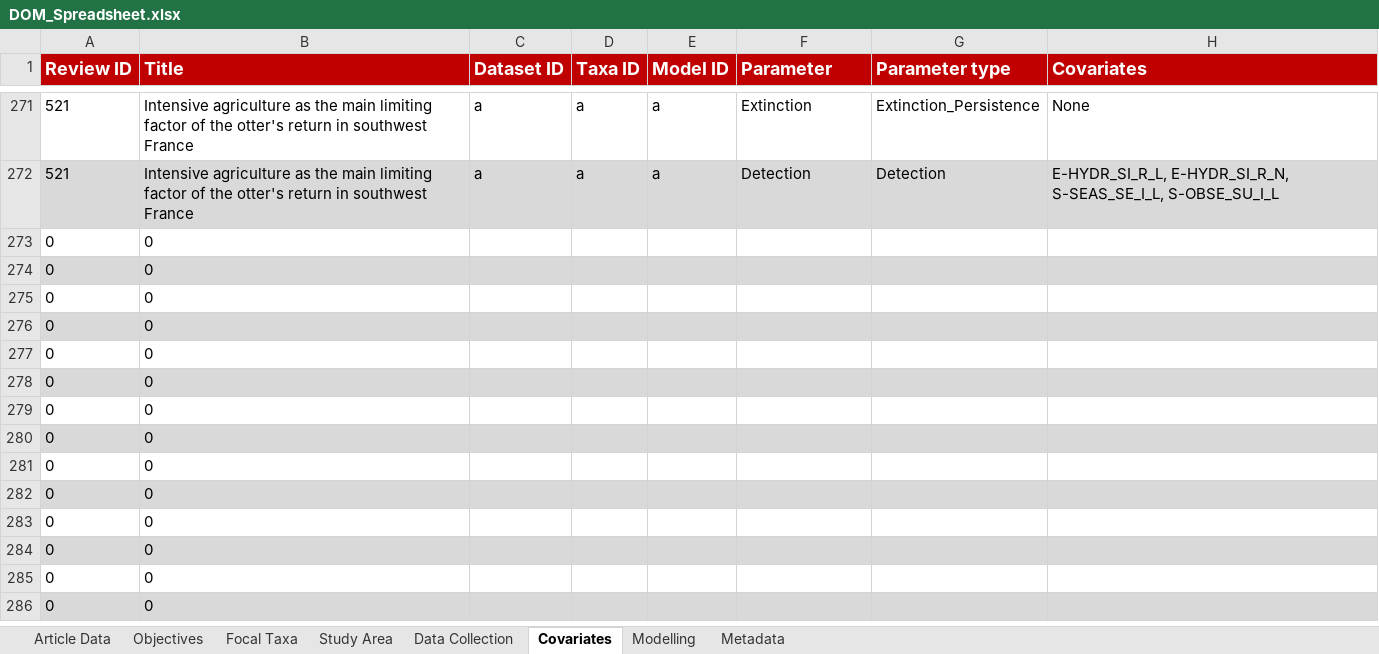
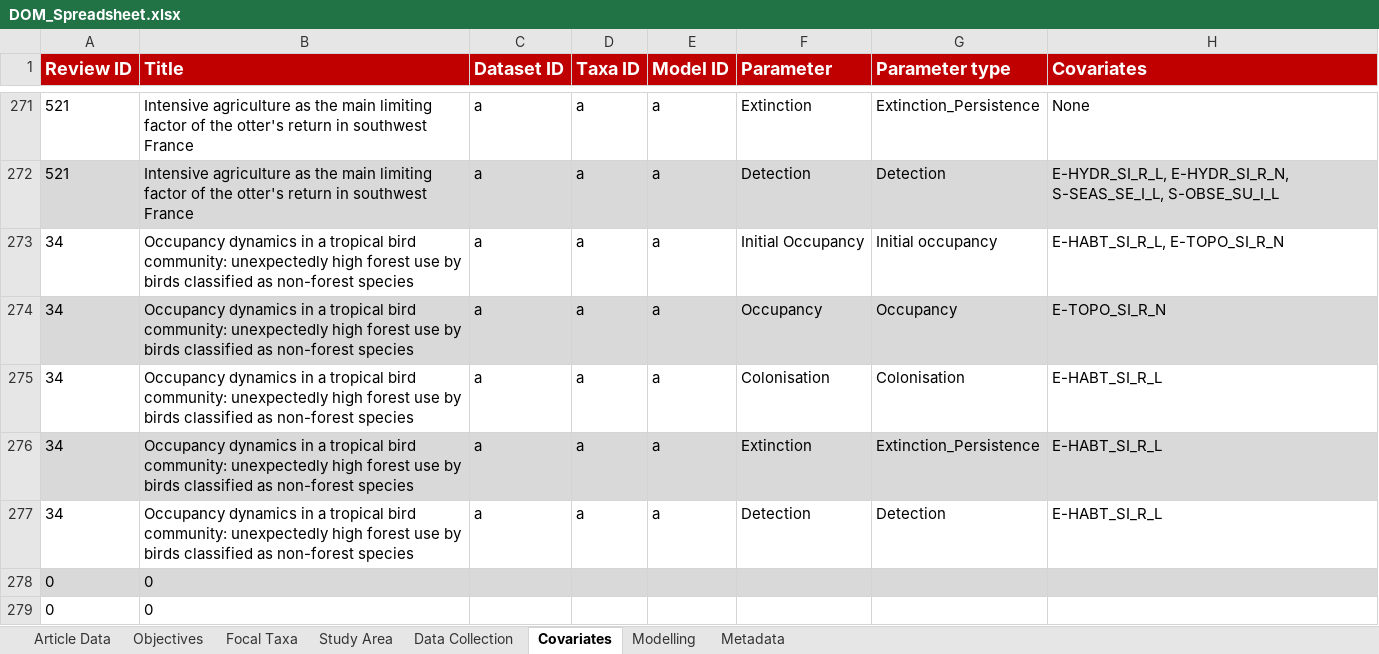
Before and after one commit to SaoirseKelleher/DOM_Review, an Excel workbook: Spreadsheets/DOM_Spreadsheet.xlsx, sheet Covariates, drawn as a sheet; only a part is shown, gaps mark what is left out; the shorter side is filled out with more unchanged rows; values as stored, in another font and other column widths than the file's, no borders; removed rows and columns are numbered as before the commit, all else as after; the diff names each change by its address in the sheet, - before the commit and + after, or states it on an @@ line.

```diff
--- a/Spreadsheets/DOM_Spreadsheet.xlsx (sheet Covariates)
+++ b/Spreadsheets/DOM_Spreadsheet.xlsx (sheet Covariates)
-row 273: 0 | 0
-row 274: 0 | 0
-row 275: 0 | 0
-row 276: 0 | 0
-row 277: 0 | 0
+row 273: 34 | Occupancy dynamics in a tropical bird community: unexpectedly high forest use by birds classified as non-forest species | a | a | a | Initial Occupancy | Initial occupancy | E-HABT_SI_R_L, E-TOPO_SI_R_N
+row 274: 34 | Occupancy dynamics in a tropical bird community: unexpectedly high forest use by birds classified as non-forest species | a | a | a | Occupancy | Occupancy | E-TOPO_SI_R_N
+row 275: 34 | Occupancy dynamics in a tropical bird community: unexpectedly high forest use by birds classified as non-forest species | a | a | a | Colonisation | Colonisation | E-HABT_SI_R_L
+row 276: 34 | Occupancy dynamics in a tropical bird community: unexpectedly high forest use by birds classified as non-forest species | a | a | a | Extinction | Extinction_Persistence | E-HABT_SI_R_L
+row 277: 34 | Occupancy dynamics in a tropical bird community: unexpectedly high forest use by birds classified as non-forest species | a | a | a | Detection | Detection | E-HABT_SI_R_L
```
Also changed, not shown: sheet Data Collection, sheet Modelling, sheet Focal Taxa, sheet Study Area, sheet Objectives, sheet Article Data, 2 other files.
